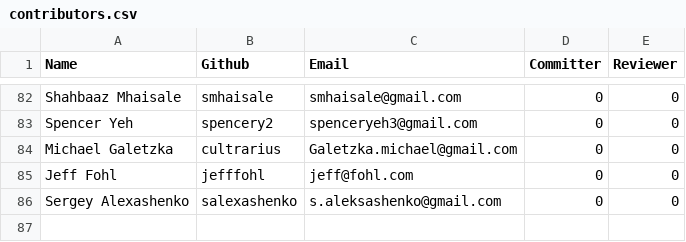
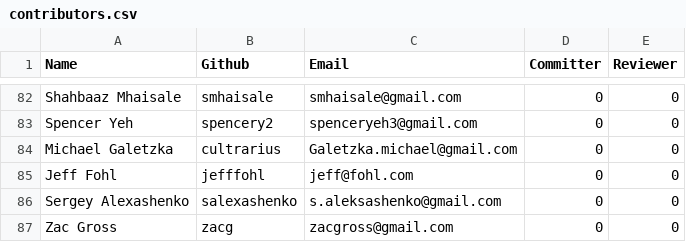
Before and after one commit to rhyolight/numenta.org, a CSV file: resources/contributors.csv, drawn as a sheet; only a part is shown, gaps mark what is left out.

Commit message:
Added contributor

```diff
--- a/resources/contributors.csv
+++ b/resources/contributors.csv
@@ -86 +86,2 @@ Jeff Fohl,jefffohl,jeff@fohl.com,0,0
 Sergey Alexashenko,salexashenko,s.aleksashenko@gmail.com,0,0
+Zac Gross,zacg,zacgross@gmail.com,0,0
```
